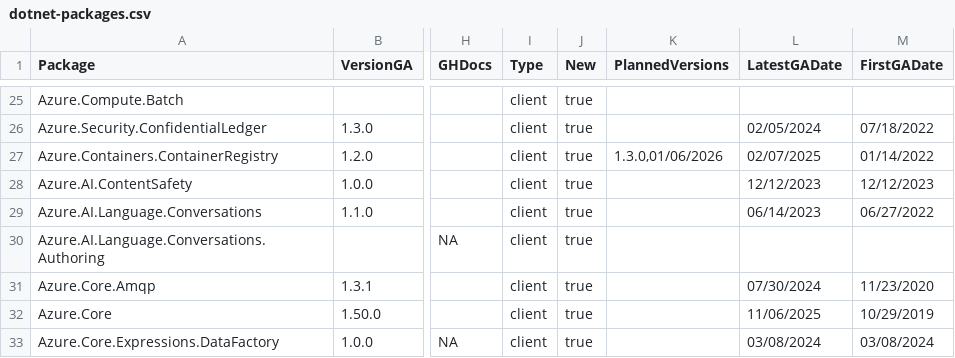
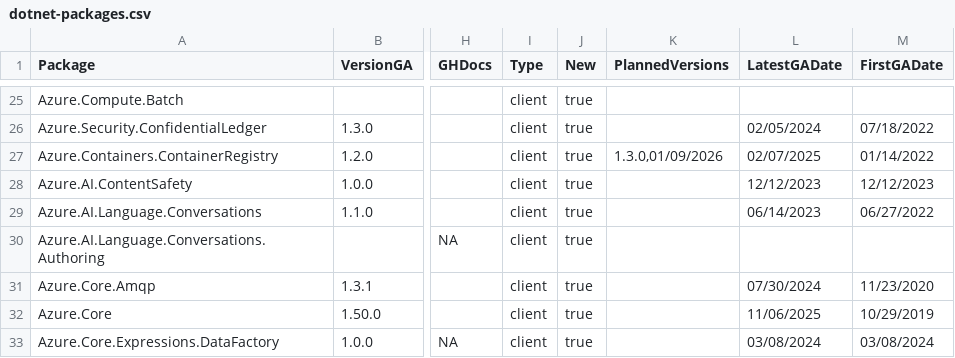
Before and after one commit to Azure/azure-sdk, a CSV file: _data/releases/latest/dotnet-packages.csv, drawn as a sheet; only a part is shown, gaps mark what is left out; the diff names each change by its address in the sheet, - before the commit and + after, or states it on an @@ line.

```diff
--- a/_data/releases/latest/dotnet-packages.csv
+++ b/_data/releases/latest/dotnet-packages.csv
-K27 (PlannedVersions): 1.3.0,01/06/2026
+K27 (PlannedVersions): 1.3.0,01/09/2026
```
Also changed, not shown: _data/releases/latest/go-packages.csv, _data/releases/latest/java-packages.csv, 1 other file.
